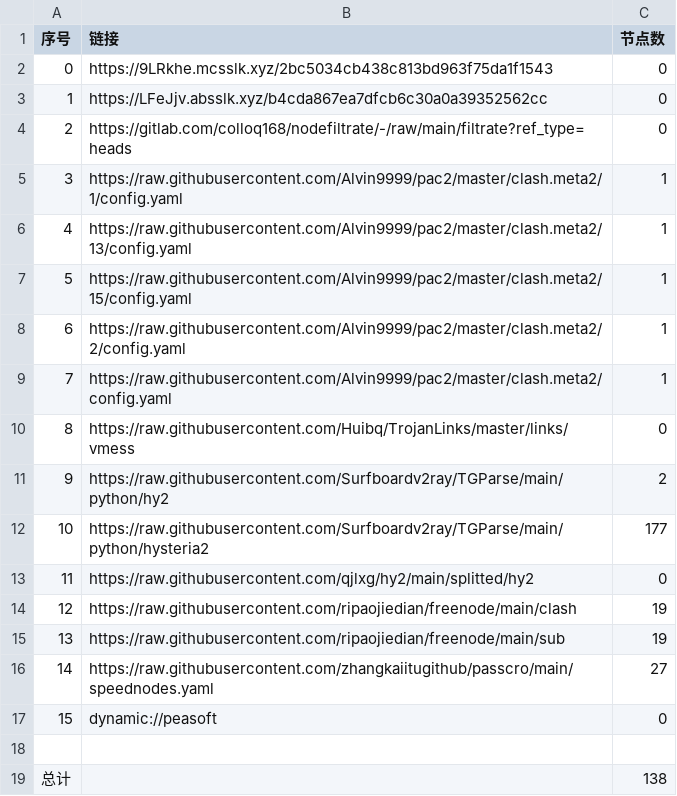
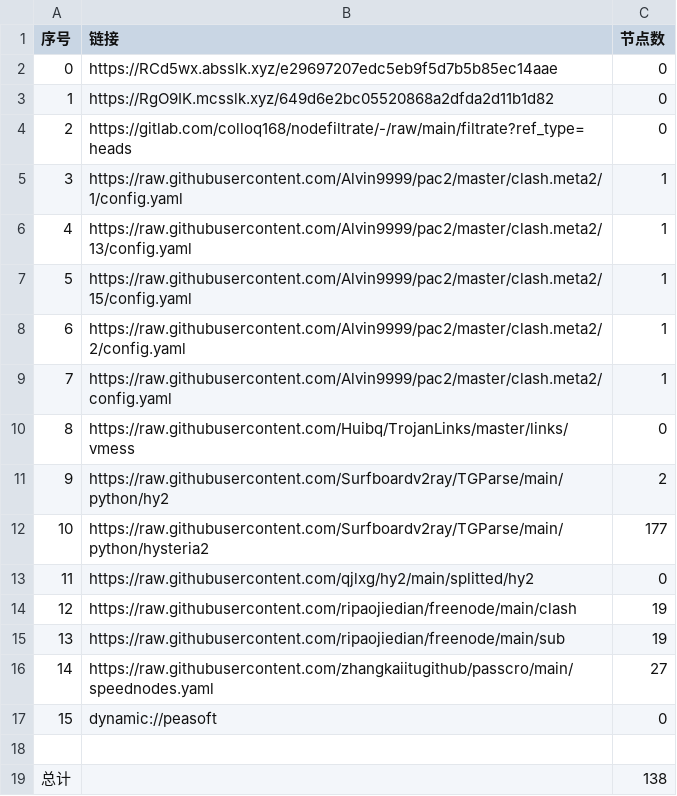
Before and after one commit to CJHCSM/AutoMergePublicNodes, a CSV file: list_result.csv, drawn as a sheet.

```diff
--- a/list_result.csv
+++ b/list_result.csv
@@ -1,4 +1,4 @@
 序号,链接,节点数
-0,https://9LRkhe.mcsslk.xyz/2bc5034cb438c813bd963f75da1f1543,0
-1,https://LFeJjv.absslk.xyz/b4cda867ea7dfcb6c30a0a39352562cc,0
+0,https://RCd5wx.absslk.xyz/e29697207edc5eb9f5d7b5b85ec14aae,0
+1,https://RgO9IK.mcsslk.xyz/649d6e2bc05520868a2dfda2d11b1d82,0
 2,https://gitlab.com/colloq168/nodefiltrate/-/raw/main/filtrate?ref_type=heads,0
```
Also changed, not shown: 3 other files.
